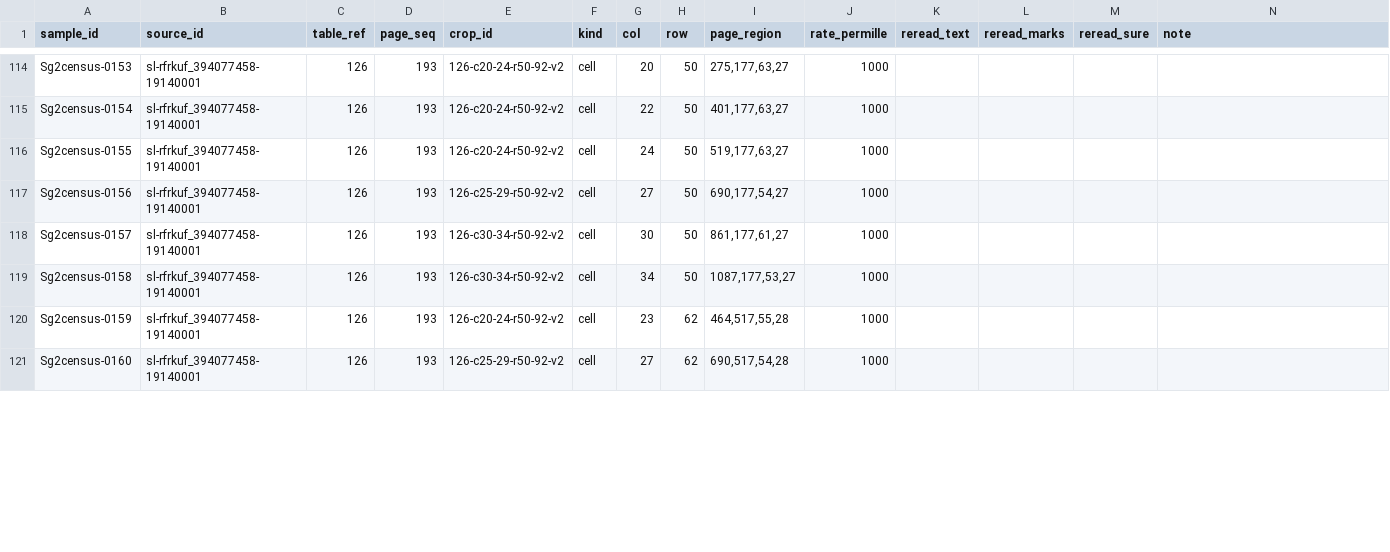
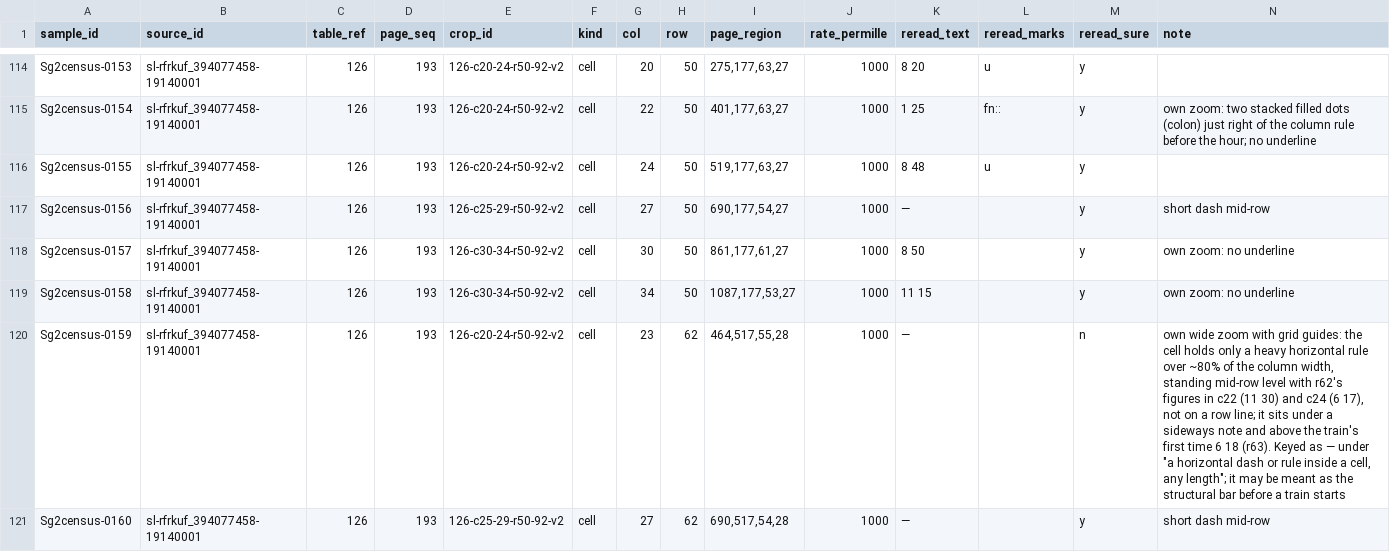
Before and after one commit to degoldschmidt/1900, a CSV file: prototype/data/review/sample-g2census-H6.csv, drawn as a sheet; only a part is shown, gaps mark what is left out; the diff covers the shown part only; the diff names each change by its address in the sheet, - before the commit and + after, or states it on an @@ line.

```diff
--- a/prototype/data/review/sample-g2census-H6.csv
+++ b/prototype/data/review/sample-g2census-H6.csv
-K114 (reread_text): (empty)
+K114 (reread_text): 8 20
-L114 (reread_marks): (empty)
+L114 (reread_marks): u
-M114:M119 (reread_sure): (empty)
+M114:M119 (reread_sure): y
-K115 (reread_text): (empty)
+K115 (reread_text): 1 25
-L115 (reread_marks): (empty)
+L115 (reread_marks): fn::
-N115 (note): (empty)
+N115 (note): own zoom: two stacked filled dots (colon) just right of the column rule before the hour; no underline
-K116 (reread_text): (empty)
+K116 (reread_text): 8 48
-L116 (reread_marks): (empty)
+L116 (reread_marks): u
-K117 (reread_text): (empty)
+K117 (reread_text): —
-N117 (note): (empty)
+N117 (note): short dash mid-row
-K118 (reread_text): (empty)
+K118 (reread_text): 8 50
-N118:N119 (note): (empty)
+N118:N119 (note): own zoom: no underline
-K119 (reread_text): (empty)
+K119 (reread_text): 11 15
-K120:K121 (reread_text): (empty)
+K120:K121 (reread_text): —
-M120 (reread_sure): (empty)
+M120 (reread_sure): n
-N120 (note): (empty)
+N120 (note): own wide zoom with grid guides: the cell holds only a heavy horizontal rule over ~80% of the column width, standing mid-row level with r62's figures in c22 (11 30) and c24 (6 17), not on a row line; it sits under a sideways note and above the train's first time 6 18 (r63). Keyed as — under "a horizontal dash or rule inside a cell, any length"; it may be meant as the structural bar before a train starts
-M121 (reread_sure): (empty)
+M121 (reread_sure): y
-N121 (note): (empty)
+N121 (note): short dash mid-row
```
Also changed, not shown: 160 edited cells elsewhere in this file, 2 other files.
